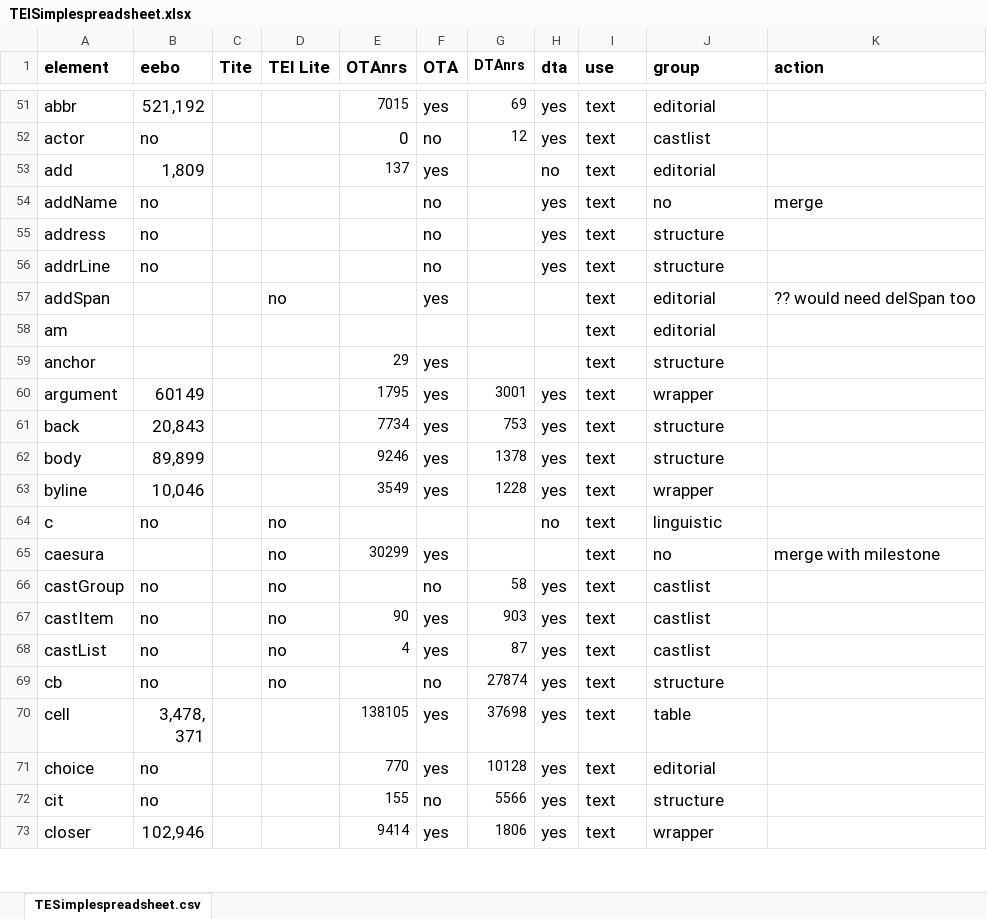
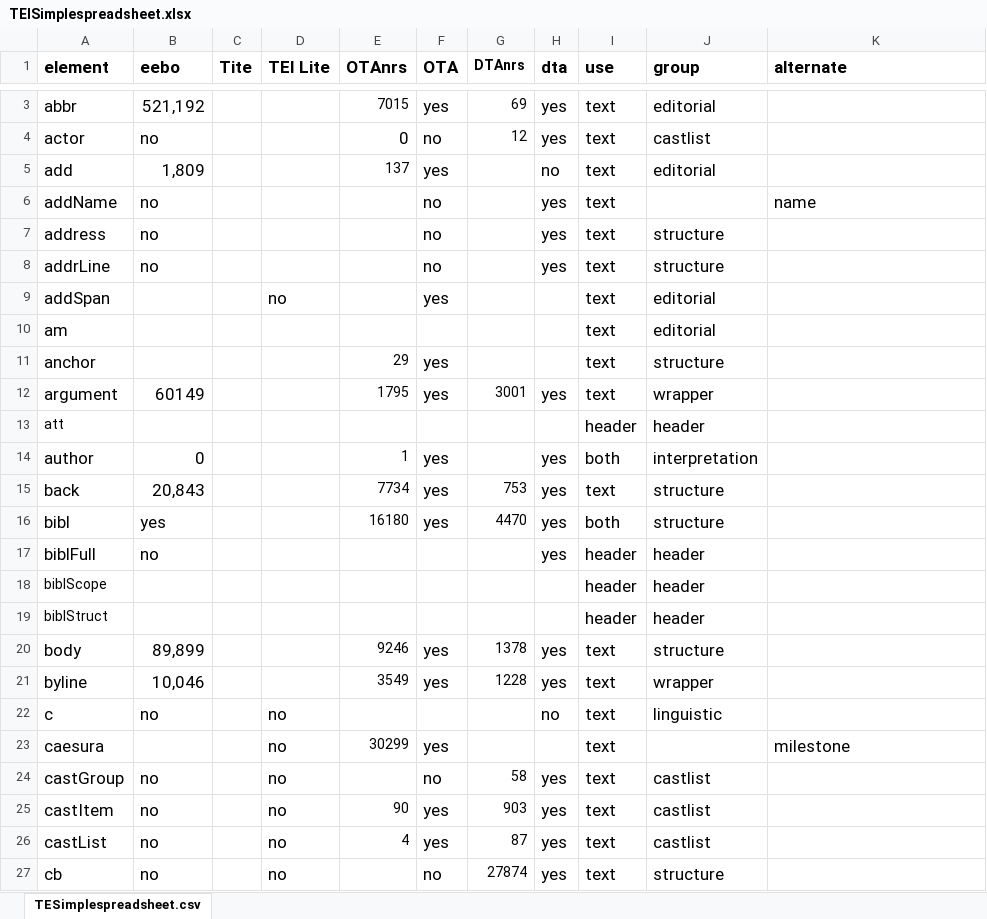
Before and after one commit to TEIC/TEI-Simple, an Excel workbook: TEISimplespreadsheet.xlsx, sheet TESimplespreadsheet.csv, drawn as a sheet; only a part is shown, gaps mark what is left out; the shorter side is filled out with more unchanged rows; values as stored, in another font and other column widths than the file's, no borders; addresses are those after the commit; the diff covers the shown part only; the diff names each change by its address in the sheet, - before the commit and + after, or states it on an @@ line.

```diff
--- a/TEISimplespreadsheet.xlsx (sheet TESimplespreadsheet.csv)
+++ b/TEISimplespreadsheet.xlsx (sheet TESimplespreadsheet.csv)
-K1: action
+K1: alternate
-J6 (group): no
+J6 (group): (empty)
-K6 (alternate): merge
+K6 (alternate): name
-K9 (alternate): ?? would need delSpan too
+K9 (alternate): (empty)
+row 13: att |  |  |  |  |  |  |  | header | header
@@ row 2 moved to row 14: author @@
@@ row 3 moved to row 16: bibl @@
@@ row 10 moved to row 17: biblFull @@
+row 18: biblScope |  |  |  |  |  |  |  | header | header
+row 19: biblStruct |  |  |  |  |  |  |  | header | header
-J23 (group): no
+J23 (group): (empty)
-K23 (alternate): merge with milestone
+K23 (alternate): milestone
```
Also changed, not shown: 21 added rows, 24 removed rows, 22 moved rows and 30 edited cells elsewhere in this sheet, 13 other files.
